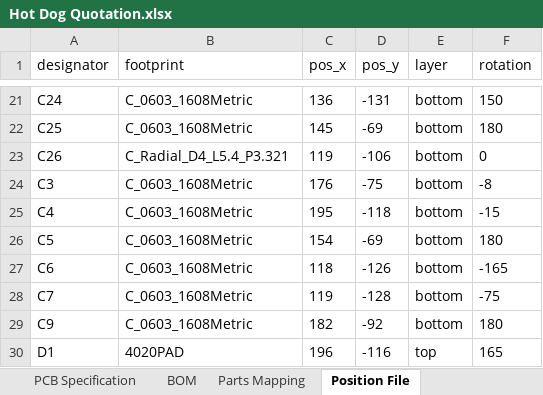
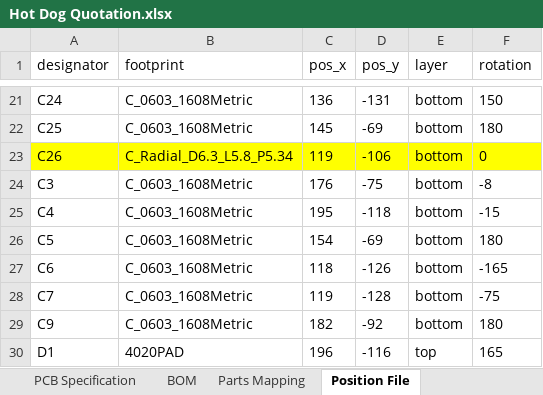
Before and after one commit to AEFeinstein/Super-2026-Swadge-HW, an Excel workbook: Swadge-HW/Manufacturing Information/Hot Dog Quotation.xlsx, sheet Position File, drawn as a sheet; only a part is shown, gaps mark what is left out; values as stored, in another font and other column widths than the file's, no borders; the diff names each change by its address in the sheet, - before the commit and + after, or states it on an @@ line.

```diff
--- a/Swadge-HW/Manufacturing Information/Hot Dog Quotation.xlsx (sheet Position File)
+++ b/Swadge-HW/Manufacturing Information/Hot Dog Quotation.xlsx (sheet Position File)
-A23:F23 fill: none
+A23:F23 fill: #FFFF00
-B23 (footprint): C_Radial_D4_L5.4_P3.321
+B23 (footprint): C_Radial_D6.3_L5.8_P5.34
```
Also changed, not shown: sheet PCB Specification, sheet BOM, 8 other files.
